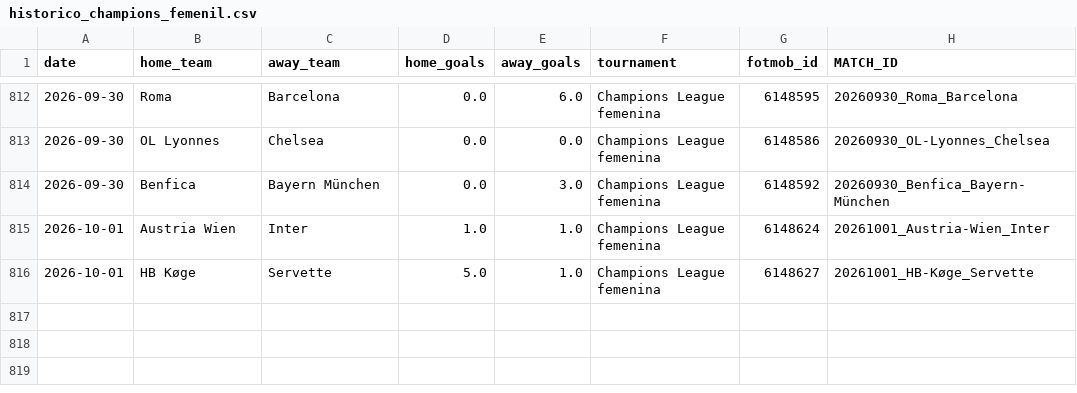
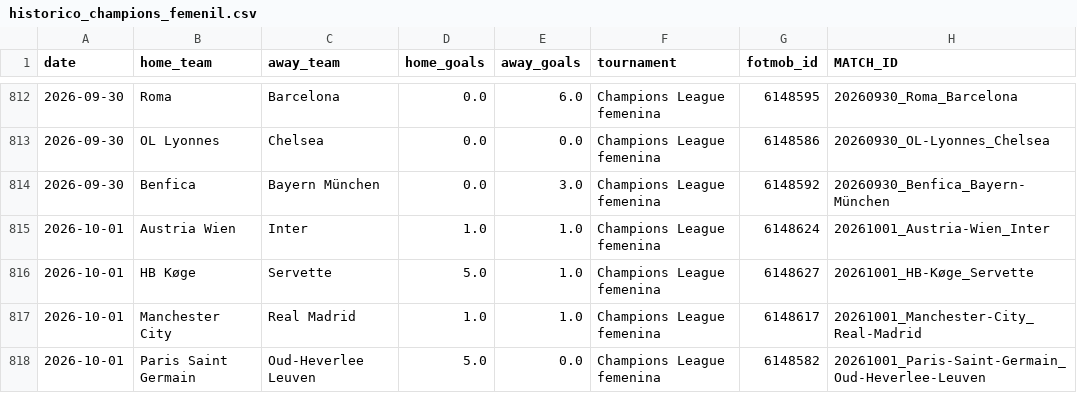
Before and after one commit to HectorMontiel/mundial-2026-predictor, a CSV file: historico_champions_femenil.csv, drawn as a sheet; only a part is shown, gaps mark what is left out; the diff names each change by its address in the sheet, - before the commit and + after, or states it on an @@ line.

```diff
--- a/historico_champions_femenil.csv
+++ b/historico_champions_femenil.csv
+row 817: 2026-10-01 | Manchester City | Real Madrid | 1.0 | 1.0 | Champions League femenina | 6148617 | 20261001_Manchester-City_Real-Madrid
+row 818: 2026-10-01 | Paris Saint Germain | Oud-Heverlee Leuven | 5.0 | 0.0 | Champions League femenina | 6148582 | 20261001_Paris-Saint-Germain_Oud-Heverlee-Leuven
```
Also changed, not shown: historico_selecciones.csv, ponches_snapshots.csv, 16 other files.
